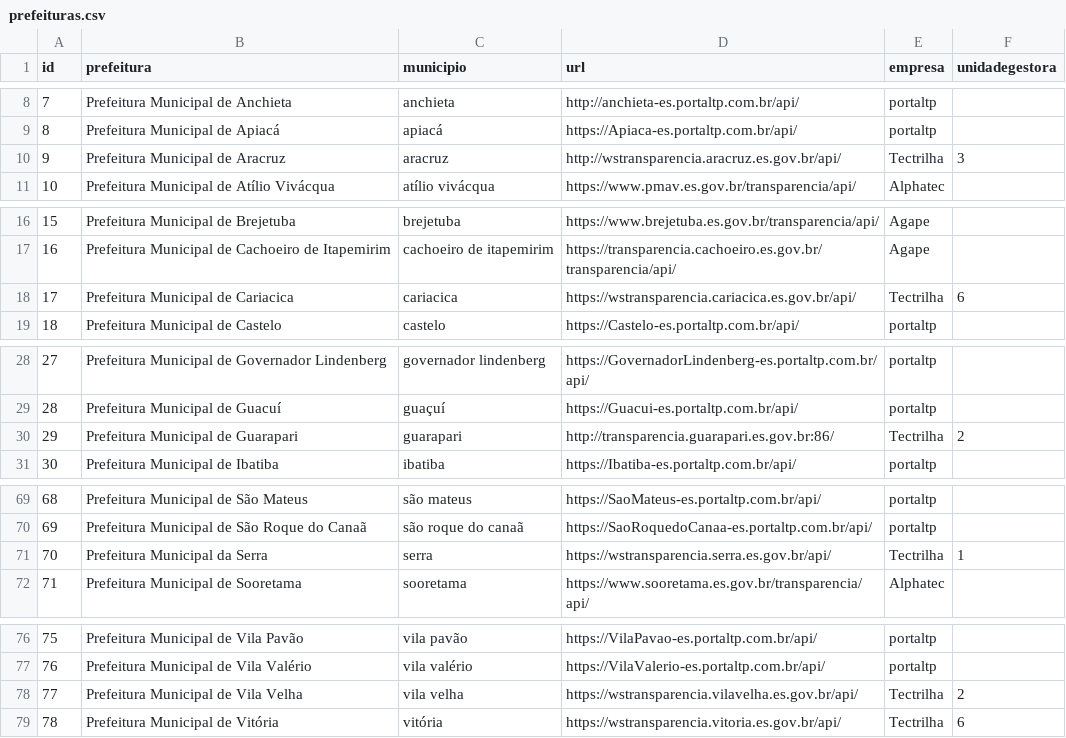
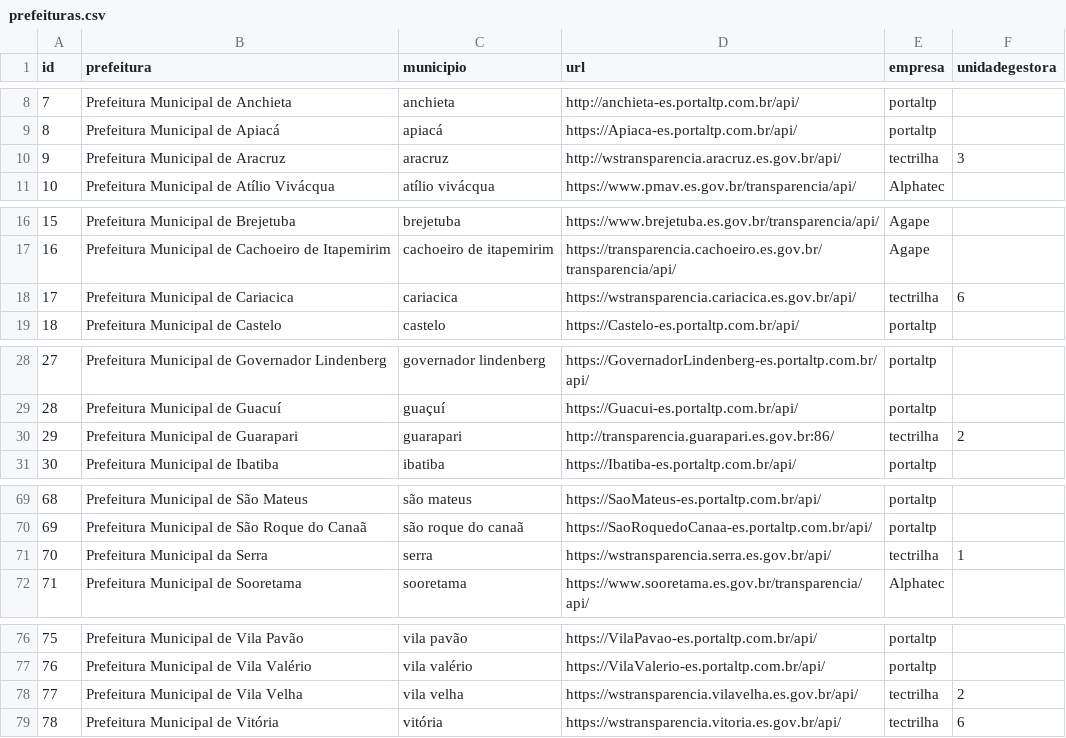
Before and after one commit to gmerisio/gmJulius, a CSV file: data/prefeituras.csv, drawn as a sheet; only a part is shown, gaps mark what is left out.

```diff
--- a/data/prefeituras.csv
+++ b/data/prefeituras.csv
@@ -9,3 +9,3 @@ id,prefeitura,municipio,url,empresa,unidadegestora
 8,Prefeitura Municipal de Apiacá,apiacá,https://Apiaca-es.portaltp.com.br/api/,portaltp,
-9,Prefeitura Municipal de Aracruz,aracruz,http://wstransparencia.aracruz.es.gov.br/api/,Tectrilha,3
+9,Prefeitura Municipal de Aracruz,aracruz,http://wstransparencia.aracruz.es.gov.br/api/,tectrilha,3
 10,Prefeitura Municipal de Atílio Vivácqua,atílio vivácqua,https://www.pmav.es.gov.br/transparencia/api/,Alphatec,
@@ -17,3 +17,3 @@ id,prefeitura,municipio,url,empresa,unidadegestora
 16,Prefeitura Municipal de Cachoeiro de Itapemirim,cachoeiro de itapemirim,https://transparencia.cachoeiro.es.gov.br/transparencia/api/,Agape,
-17,Prefeitura Municipal de Cariacica,cariacica,https://wstransparencia.cariacica.es.gov.br/api/,Tectrilha,6
+17,Prefeitura Municipal de Cariacica,cariacica,https://wstransparencia.cariacica.es.gov.br/api/,tectrilha,6
 18,Prefeitura Municipal de Castelo,castelo,https://Castelo-es.portaltp.com.br/api/,portaltp,
@@ -29,3 +29,3 @@ id,prefeitura,municipio,url,empresa,unidadegestora
 28,Prefeitura Municipal de Guacuí,guaçuí,https://Guacui-es.portaltp.com.br/api/,portaltp,
-29,Prefeitura Municipal de Guarapari,guarapari,http://transparencia.guarapari.es.gov.br:86/,Tectrilha,2
+29,Prefeitura Municipal de Guarapari,guarapari,http://transparencia.guarapari.es.gov.br:86/,tectrilha,2
 30,Prefeitura Municipal de Ibatiba,ibatiba,https://Ibatiba-es.portaltp.com.br/api/,portaltp,
@@ -70,3 +70,3 @@ id,prefeitura,municipio,url,empresa,unidadegestora
 69,Prefeitura Municipal de São Roque do Canaã,são roque do canaã,https://SaoRoquedoCanaa-es.portaltp.com.br/api/,portaltp,
-70,Prefeitura Municipal da Serra,serra,https://wstransparencia.serra.es.gov.br/api/,Tectrilha,1
+70,Prefeitura Municipal da Serra,serra,https://wstransparencia.serra.es.gov.br/api/,tectrilha,1
 71,Prefeitura Municipal de Sooretama,sooretama,https://www.sooretama.es.gov.br/transparencia/api/,Alphatec,
@@ -77,3 +77,3 @@ id,prefeitura,municipio,url,empresa,unidadegestora
 76,Prefeitura Municipal de Vila Valério,vila valério,https://VilaValerio-es.portaltp.com.br/api/,portaltp,
-77,Prefeitura Municipal de Vila Velha,vila velha,https://wstransparencia.vilavelha.es.gov.br/api/,Tectrilha,2
-78,Prefeitura Municipal de Vitória,vitória,https://wstransparencia.vitoria.es.gov.br/api/,Tectrilha,6
+77,Prefeitura Municipal de Vila Velha,vila velha,https://wstransparencia.vilavelha.es.gov.br/api/,tectrilha,2
+78,Prefeitura Municipal de Vitória,vitória,https://wstransparencia.vitoria.es.gov.br/api/,tectrilha,6
```
Also changed, not shown: 8 other files.
